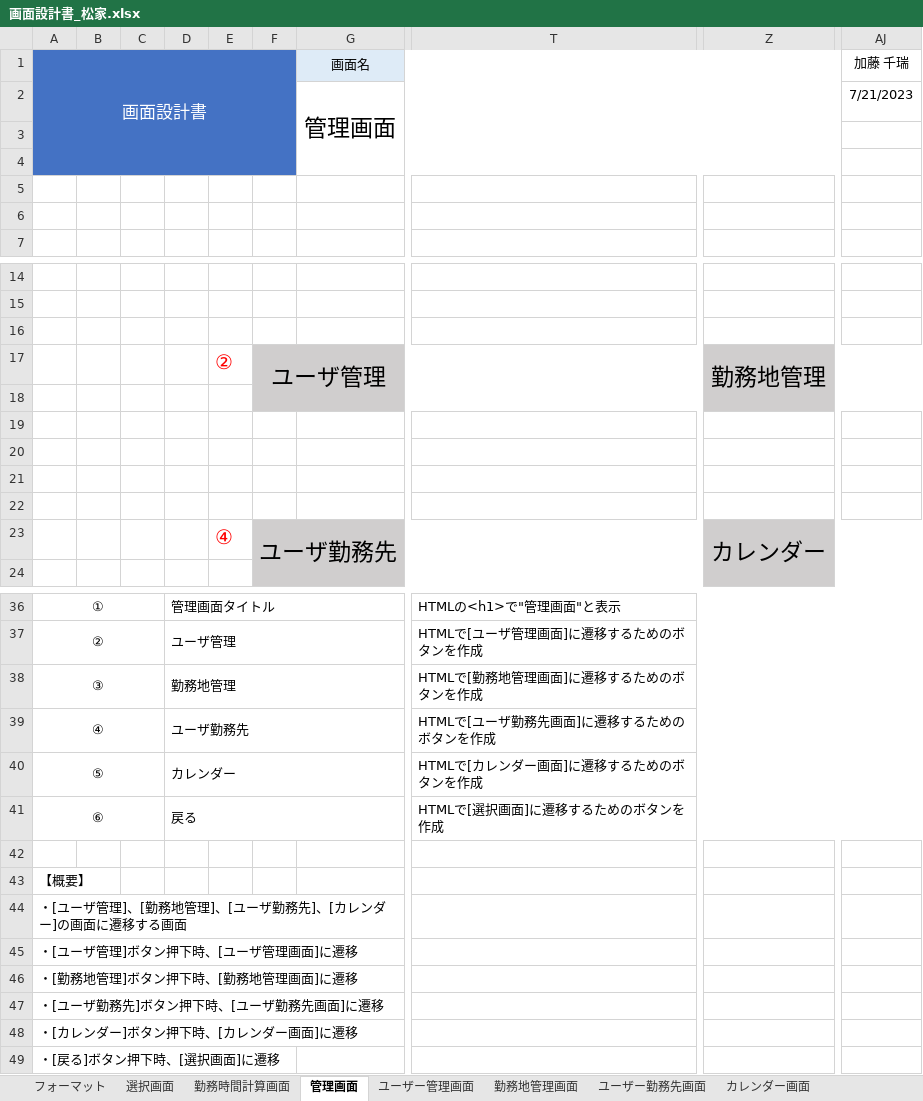
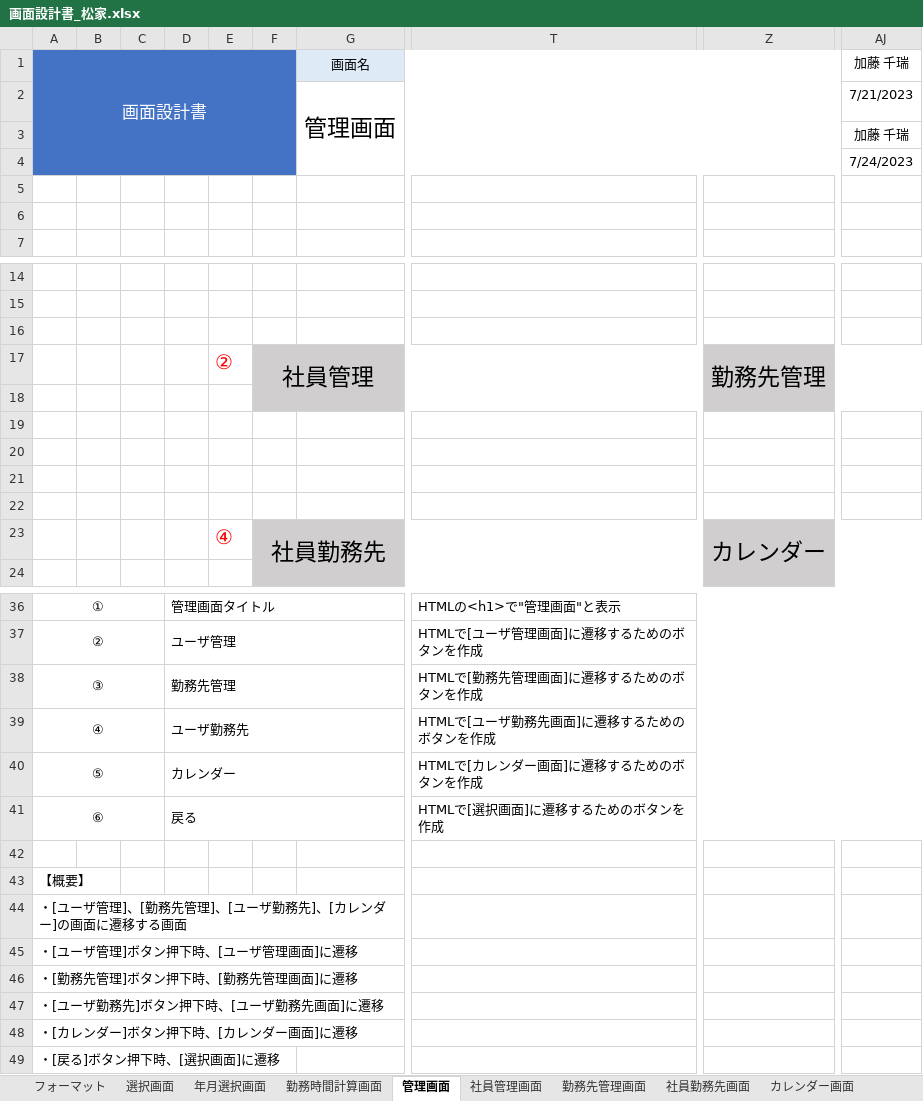
Before and after one commit to FIY24554/commpany_money, an Excel workbook: 画面設計書_松家.xlsx, sheet 管理画面, drawn as a sheet; only a part is shown, gaps mark what is left out; values as stored, in another font and other column widths than the file's, no borders; charts and pictures not drawn; the diff covers the shown part only; the diff names each change by its address in the sheet, - before the commit and + after, or states it on an @@ line.

```diff
--- a/画面設計書_松家.xlsx (sheet 管理画面)
+++ b/画面設計書_松家.xlsx (sheet 管理画面)
-sheet tab: ユーザー管理画面
+sheet tab: 社員管理画面
-sheet tab: 勤務地管理画面
+sheet tab: 勤務先管理画面
-sheet tab: ユーザー勤務先画面
+sheet tab: 社員勤務先画面
+sheet tab: 年月選択画面
-AJ3: (empty)
+AJ3: 加藤 千瑞
-AJ4: (empty)
+AJ4: 7/24/2023
-F17: ユーザ管理
+F17: 社員管理
-Z17: 勤務地管理
+Z17: 勤務先管理
-F23: ユーザ勤務先
+F23: 社員勤務先
-D38: 勤務地管理
+D38: 勤務先管理
-T38: HTMLで[勤務地管理画面]に遷移するためのボタンを作成
+T38: HTMLで[勤務先管理画面]に遷移するためのボタンを作成
-A44: ・[ユーザ管理]、[勤務地管理]、[ユーザ勤務先]、[カレンダー]の画面に遷移する画面
+A44: ・[ユーザ管理]、[勤務先管理]、[ユーザ勤務先]、[カレンダー]の画面に遷移する画面
-A46: ・[勤務地管理]ボタン押下時、[勤務地管理画面]に遷移
+A46: ・[勤務先管理]ボタン押下時、[勤務先管理画面]に遷移
```
Also changed, not shown: 1 edited cell elsewhere in this sheet, sheet 勤務時間計算画面, sheet カレンダー画面, sheet 社員勤務先画面, sheet 社員管理画面, sheet 勤務先管理画面, charts or pictures, 画面設計書_加藤.xlsx.
